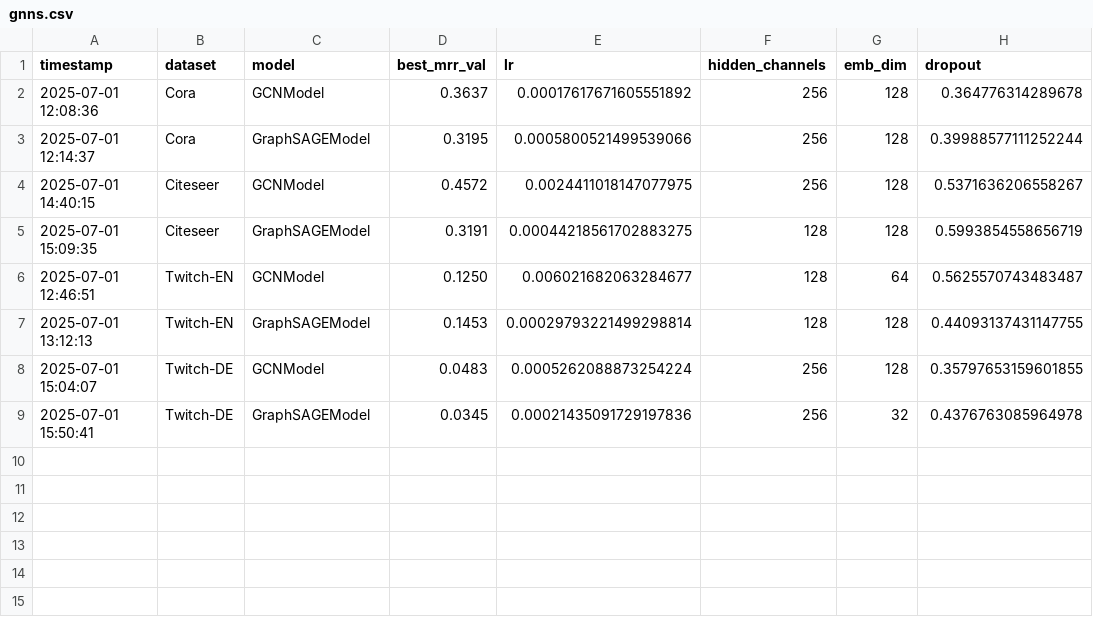
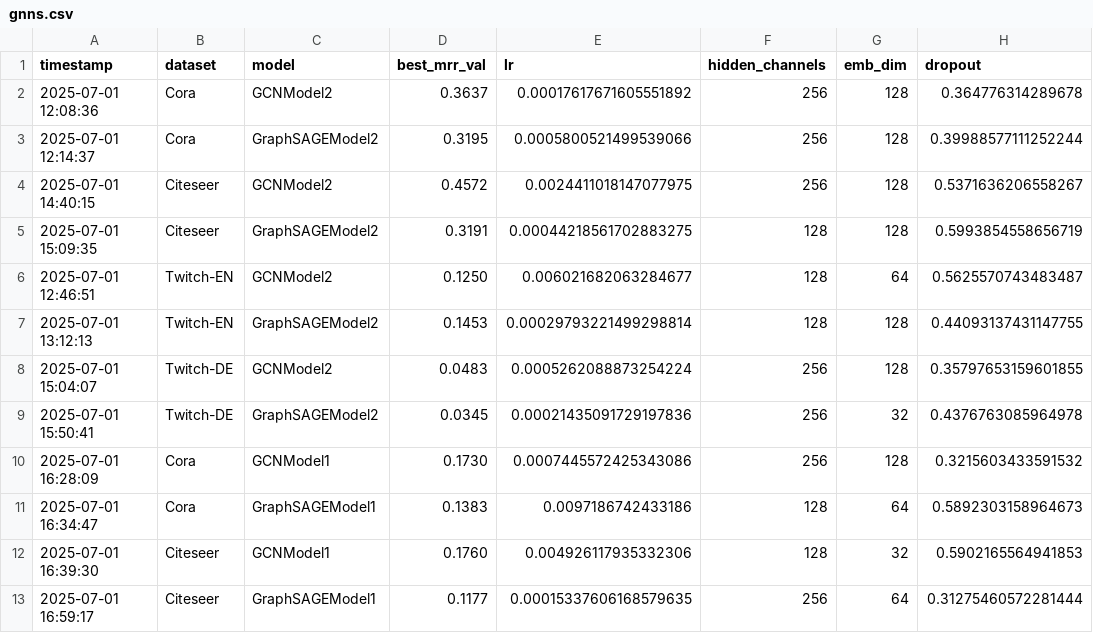
Before and after one commit to Adriano-7/network-science, a CSV file: project/link_prediction/results/tune/gnns.csv, drawn as a sheet.

```diff
--- a/project/link_prediction/results/tune/gnns.csv
+++ b/project/link_prediction/results/tune/gnns.csv
@@ -1,9 +1,13 @@
 timestamp,dataset,model,best_mrr_val,lr,hidden_channels,emb_dim,dropout
-2025-07-01 12:08:36,Cora,GCNModel,0.3637,0.00017617671605551892,256,128,0.364776314289678
-2025-07-01 12:14:37,Cora,GraphSAGEModel,0.3195,0.0005800521499539066,256,128,0.39988577111252244
-2025-07-01 14:40:15,Citeseer,GCNModel,0.4572,0.0024411018147077975,256,128,0.5371636206558267
-2025-07-01 15:09:35,Citeseer,GraphSAGEModel,0.3191,0.00044218561702883275,128,128,0.5993854558656719
-2025-07-01 12:46:51,Twitch-EN,GCNModel,0.1250,0.006021682063284677,128,64,0.5625570743483487
-2025-07-01 13:12:13,Twitch-EN,GraphSAGEModel,0.1453,0.00029793221499298814,128,128,0.44093137431147755
-2025-07-01 15:04:07,Twitch-DE,GCNModel,0.0483,0.0005262088873254224,256,128,0.35797653159601855
-2025-07-01 15:50:41,Twitch-DE,GraphSAGEModel,0.0345,0.00021435091729197836,256,32,0.4376763085964978
+2025-07-01 12:08:36,Cora,GCNModel2,0.3637,0.00017617671605551892,256,128,0.364776314289678
+2025-07-01 12:14:37,Cora,GraphSAGEModel2,0.3195,0.0005800521499539066,256,128,0.39988577111252244
+2025-07-01 14:40:15,Citeseer,GCNModel2,0.4572,0.0024411018147077975,256,128,0.5371636206558267
+2025-07-01 15:09:35,Citeseer,GraphSAGEModel2,0.3191,0.00044218561702883275,128,128,0.5993854558656719
+2025-07-01 12:46:51,Twitch-EN,GCNModel2,0.1250,0.006021682063284677,128,64,0.5625570743483487
+2025-07-01 13:12:13,Twitch-EN,GraphSAGEModel2,0.1453,0.00029793221499298814,128,128,0.44093137431147755
+2025-07-01 15:04:07,Twitch-DE,GCNModel2,0.0483,0.0005262088873254224,256,128,0.35797653159601855
+2025-07-01 15:50:41,Twitch-DE,GraphSAGEModel2,0.0345,0.00021435091729197836,256,32,0.4376763085964978
+2025-07-01 16:28:09,Cora,GCNModel1,0.1730,0.0007445572425343086,256,128,0.3215603433591532
+2025-07-01 16:34:47,Cora,GraphSAGEModel1,0.1383,0.0097186742433186,128,64,0.5892303158964673
+2025-07-01 16:39:30,Citeseer,GCNModel1,0.1760,0.004926117935332306,128,32,0.5902165564941853
+2025-07-01 16:59:17,Citeseer,GraphSAGEModel1,0.1177,0.00015337606168579635,256,64,0.31275460572281444
```
Also changed, not shown: project/link_prediction/results/datasets/Citeseer_metrics.csv, project/link_prediction/results/datasets/Cora_metrics.csv, 11 other files.
